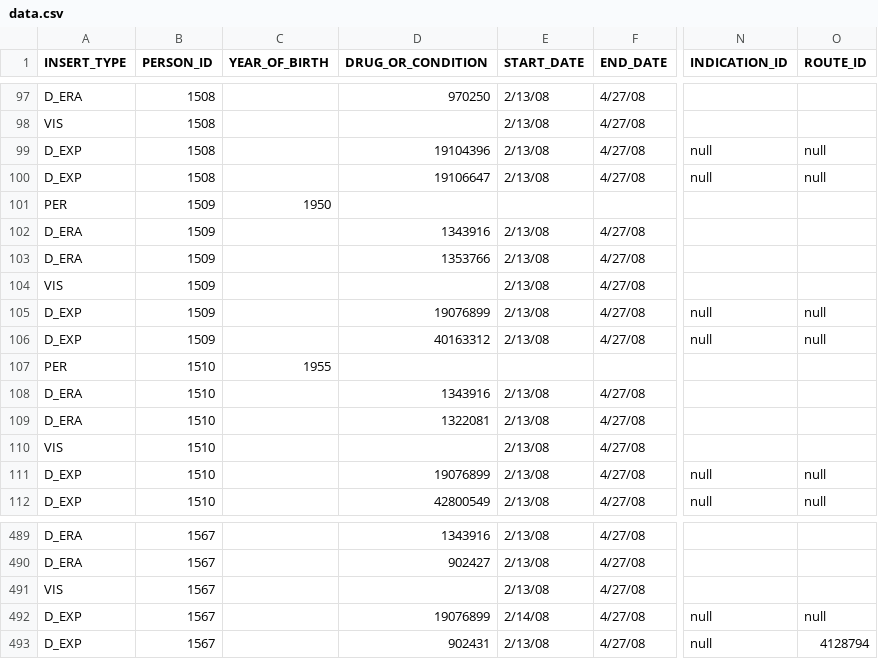
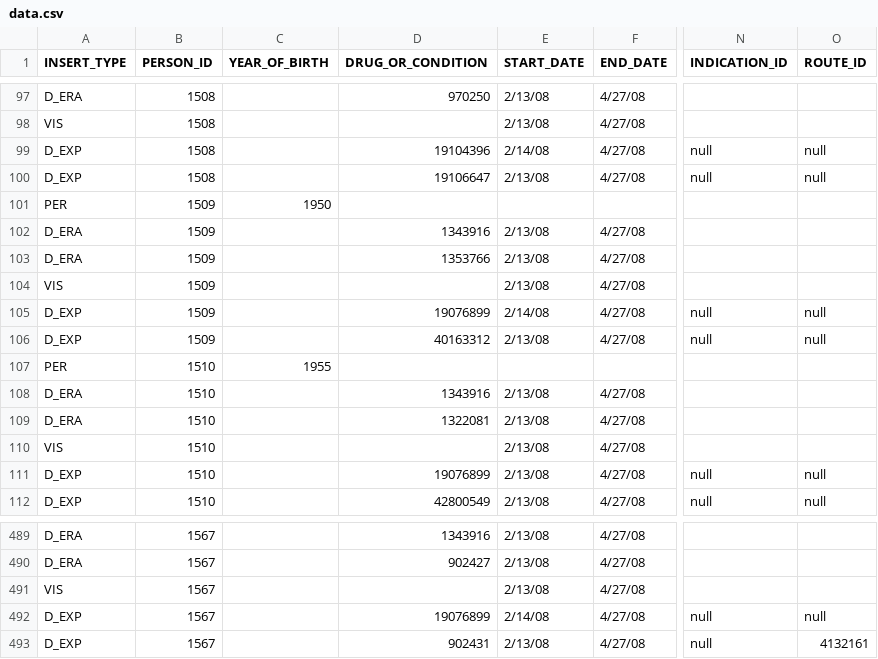
Before and after one commit to rkboyce/iDIA_Rules, a CSV file: patient_addition/data.csv, drawn as a sheet; only a part is shown, gaps mark what is left out; the diff names each change by its address in the sheet, - before the commit and + after, or states it on an @@ line.

```diff
--- a/patient_addition/data.csv
+++ b/patient_addition/data.csv
-E99 (START_DATE): 2/13/08
+E99 (START_DATE): 2/14/08
-E105 (START_DATE): 2/13/08
+E105 (START_DATE): 2/14/08
-O493 (ROUTE_ID): 4128794
+O493 (ROUTE_ID): 4132161
```
Also changed, not shown: 2 other files.
